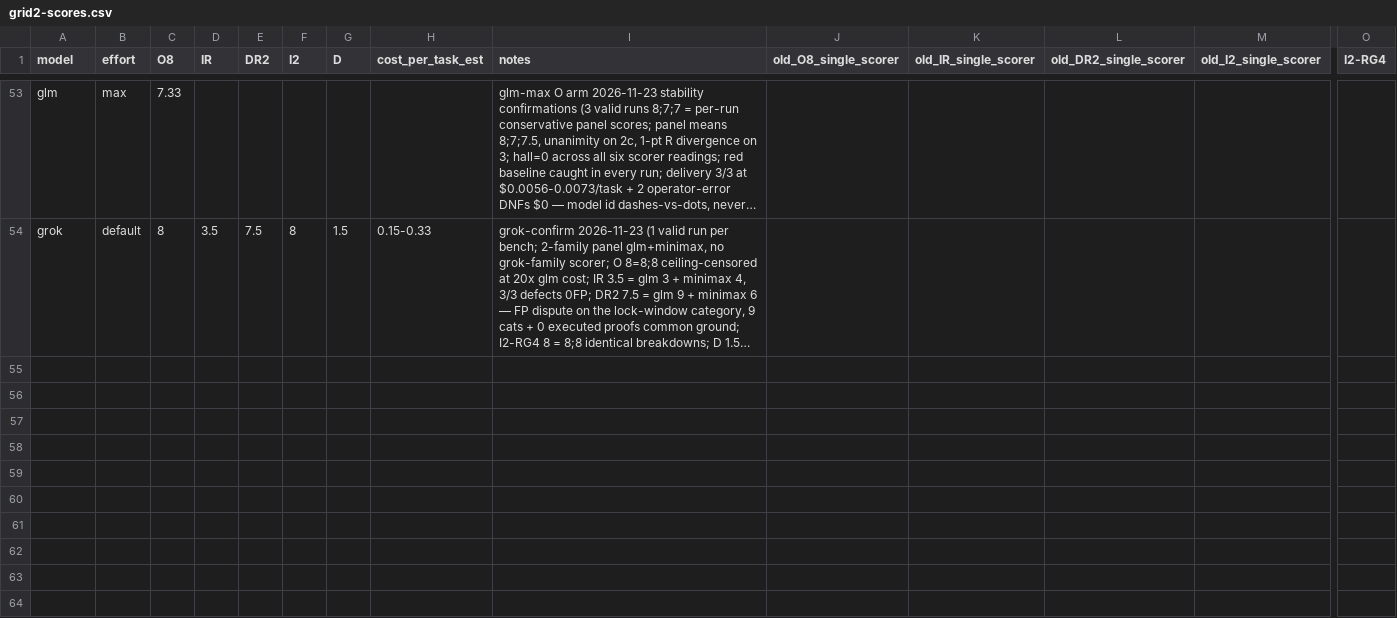
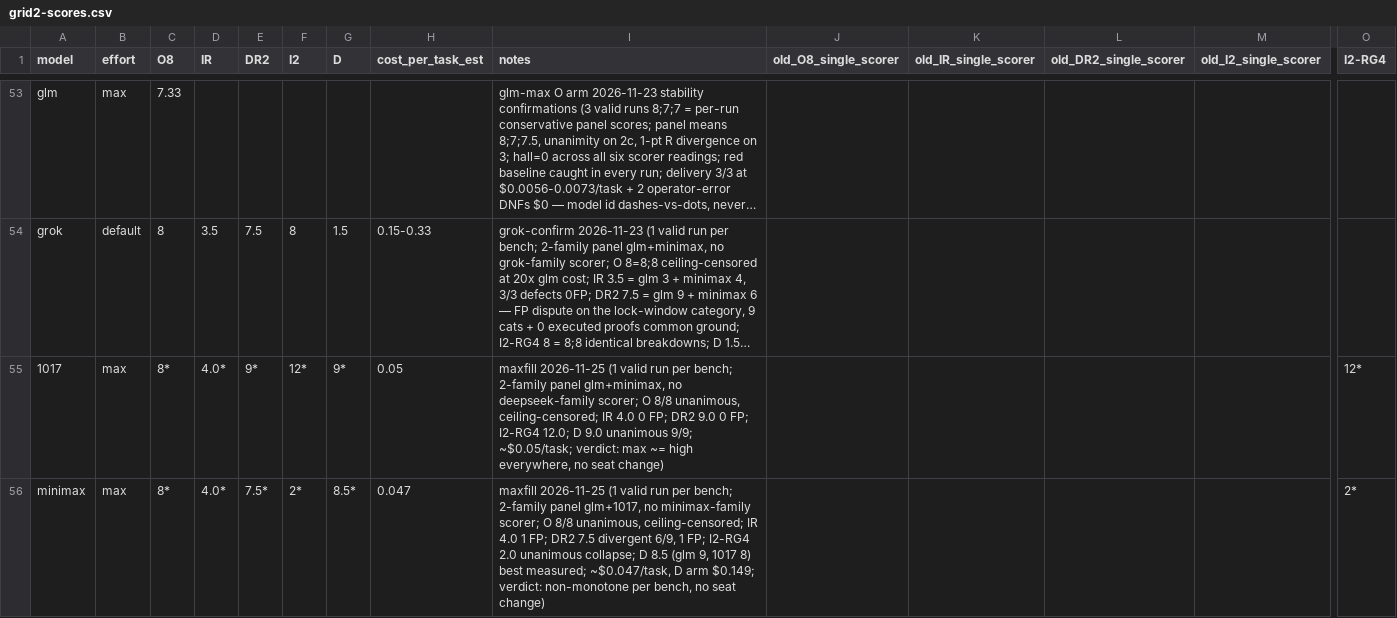
Before and after one commit to rakiz/dev-workflow-kit, a CSV file: evals/2026-11-16/grid2-scores.csv, drawn as a sheet; only a part is shown, gaps mark what is left out; long unchanged cells end in …; rows hold the shown columns only; the diff names each change by its address in the sheet, - before the commit and + after, or states it on an @@ line.

Commit message:
maxfill campaign: DS-1017 + minimax-m3p1 at effort max (10 arms, 2-family cross-scoring) — 1017 max ≈ high everywhere (no seat change), minimax non-monotone (D 8.5/11 best measured at 3.2x cost, I2-RG4 2.0/14 collapse, DR2 11.25→7.5); first-pass delivery 7/10 (2 watchdog timeouts + 1 no-report, all delivered on re-run); .58 all-in; matrix grouped by model + effort ladder (no stranded blocks); grid2 CSV + build/verify updated (grok key fix, 210/210)

```diff
--- a/evals/2026-11-16/grid2-scores.csv
+++ b/evals/2026-11-16/grid2-scores.csv
+row 55: 1017 | max | 8* | 4.0* | 9* | 12* | 9* | 0.05 | maxfill 2026-11-25 (1 valid run per bench; 2-family panel glm+minimax, no deepseek-family scorer; O 8/8 unanimous, ceiling-censored; IR 4.0 0 FP; DR2 9.0 0 FP; I2-RG4 12.0; D 9.0 unanimous 9/9; ~$0.05/task; verdict: max ~= high everywhere, no seat change) |  |  |  |  | 12*
+row 56: minimax | max | 8* | 4.0* | 7.5* | 2* | 8.5* | 0.047 | maxfill 2026-11-25 (1 valid run per bench; 2-family panel glm+1017, no minimax-family scorer; O 8/8 unanimous, ceiling-censored; IR 4.0 1 FP; DR2 7.5 divergent 6/9, 1 FP; I2-RG4 2.0 unanimous collapse; D 8.5 (glm 9, 1017 8) best measured; ~$0.047/task, D arm $0.149; verdict: non-monotone per bench, no seat change) |  |  |  |  | 2*
```
Also changed, not shown: 22 other files.
